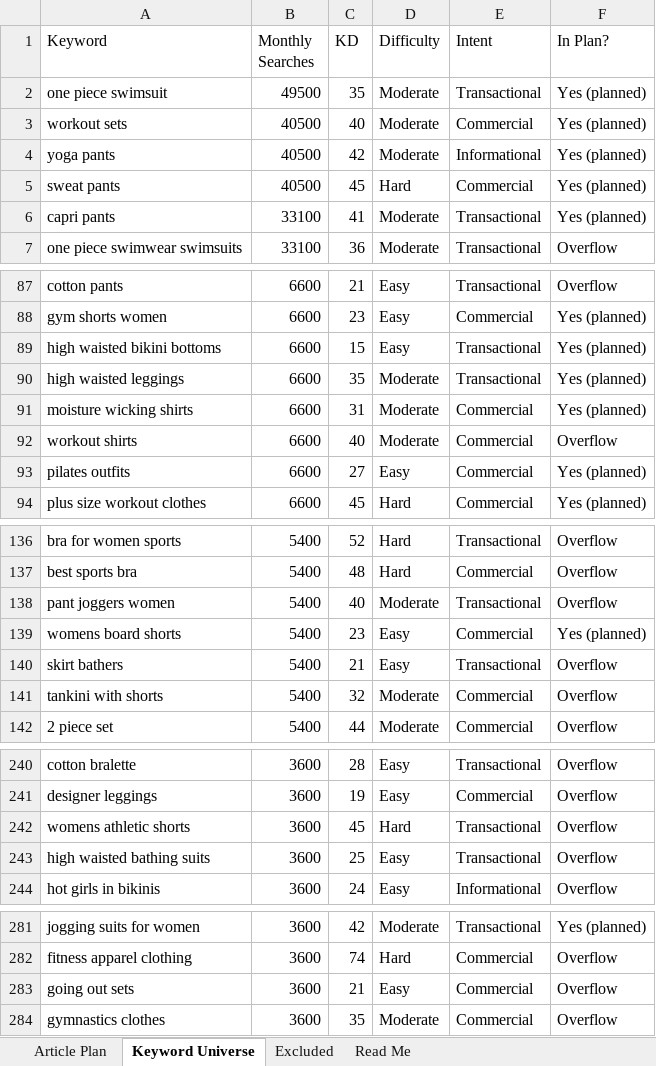
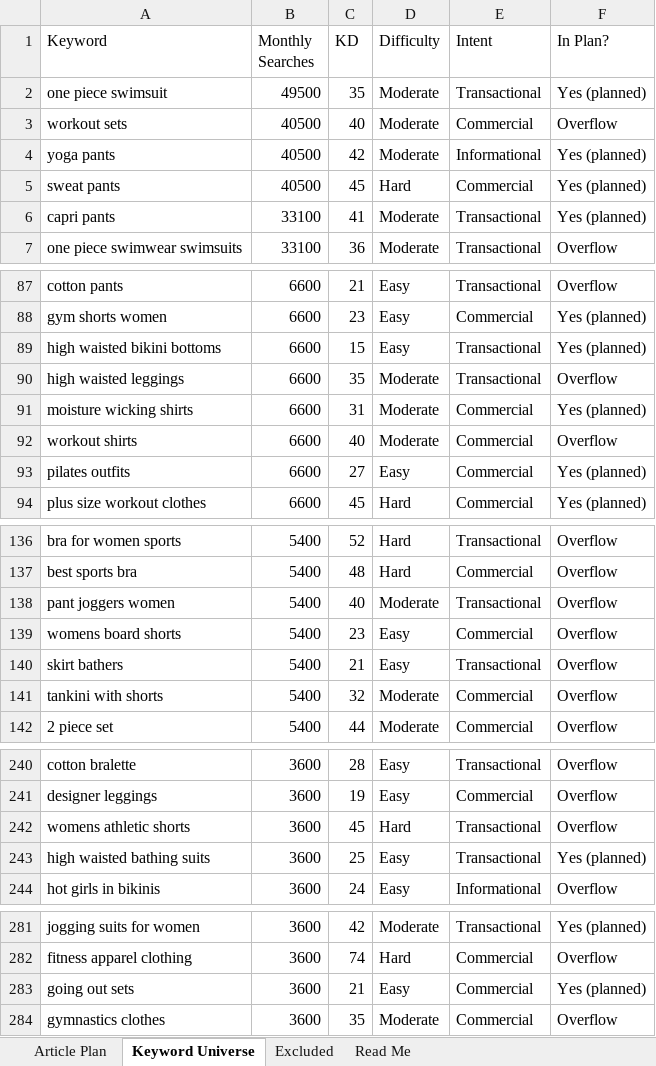
Before and after one commit to jonestj-boop/decks, an Excel workbook: decks/girlievault/keyword-research.xlsx, sheet Keyword Universe, drawn as a sheet; only a part is shown, gaps mark what is left out; values as stored, in another font and other column widths than the file's, no cell formats; the diff covers the shown part only; the diff names each change by its address in the sheet, - before the commit and + after, or states it on an @@ line.

```diff
--- a/decks/girlievault/keyword-research.xlsx (sheet Keyword Universe)
+++ b/decks/girlievault/keyword-research.xlsx (sheet Keyword Universe)
-F3 (In Plan?): Yes (planned)
+F3 (In Plan?): Overflow
-F90 (In Plan?): Yes (planned)
+F90 (In Plan?): Overflow
-F139 (In Plan?): Yes (planned)
+F139 (In Plan?): Overflow
-F243 (In Plan?): Overflow
+F243 (In Plan?): Yes (planned)
-F283 (In Plan?): Overflow
+F283 (In Plan?): Yes (planned)
```
Also changed, not shown: 1 edited cell elsewhere in this sheet, sheet Article Plan, cell formats.
